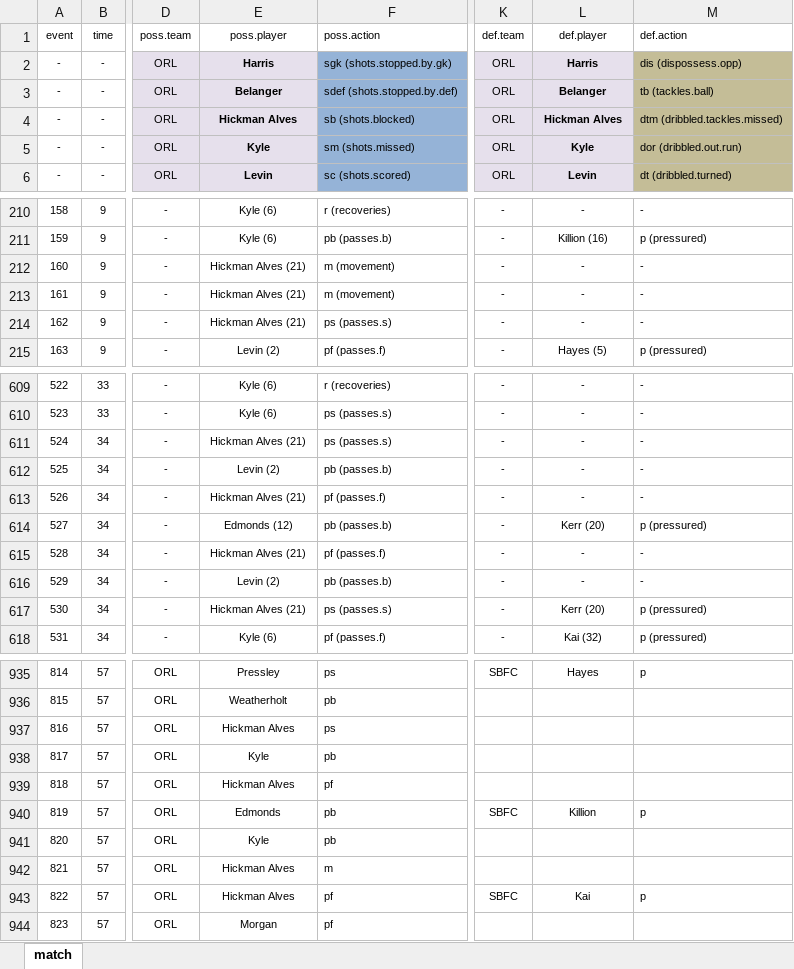
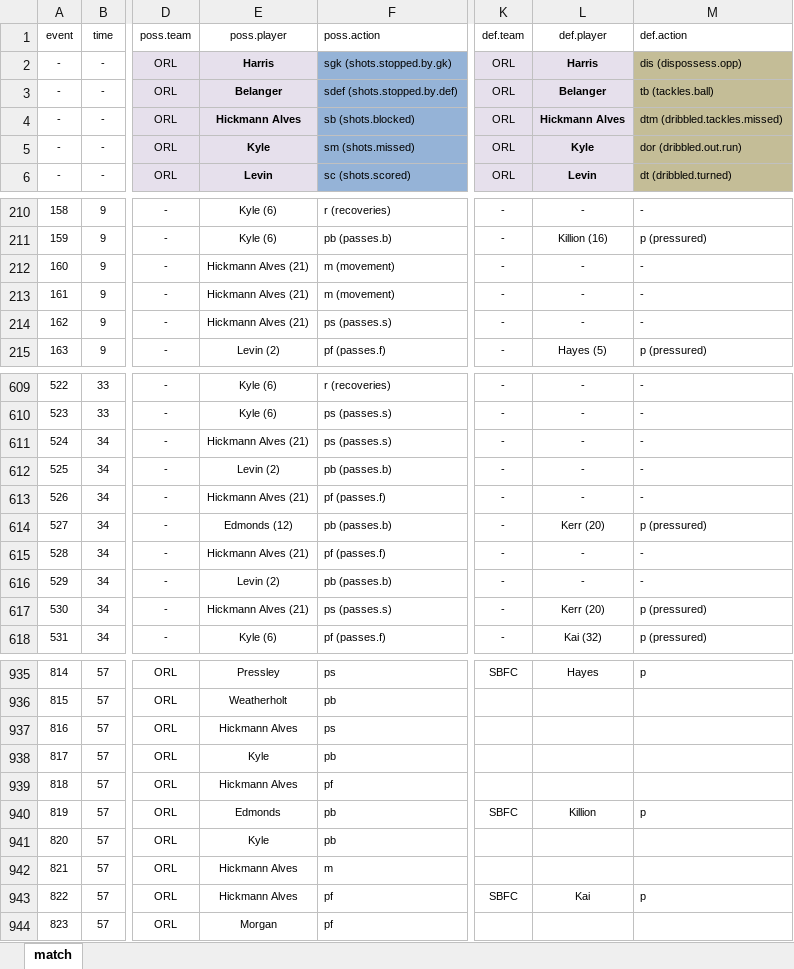
Before and after one commit to alfredomartinezjr/wosostats, an Excel workbook: source/excel/nwsl-2016/nwsl-2016-orl-sbfc-091016.xlsx, sheet match, drawn as a sheet; only a part is shown, gaps mark what is left out; values as stored, in another font and other column widths than the file's, no borders; the diff covers the shown part only; the diff names each change by its address in the sheet, - before the commit and + after, or states it on an @@ line.

Commit message:
Fixed last name for Hickmann Alves

```diff
--- a/source/excel/nwsl-2016/nwsl-2016-orl-sbfc-091016.xlsx (sheet match)
+++ b/source/excel/nwsl-2016/nwsl-2016-orl-sbfc-091016.xlsx (sheet match)
-E4: Hickman Alves
+E4: Hickmann Alves
-L4: Hickman Alves
+L4: Hickmann Alves
-E212:E214: Hickman Alves (21)
+E212:E214: Hickmann Alves (21)
-E611: Hickman Alves (21)
+E611: Hickmann Alves (21)
-E613: Hickman Alves (21)
+E613: Hickmann Alves (21)
-E615: Hickman Alves (21)
+E615: Hickmann Alves (21)
-E617: Hickman Alves (21)
+E617: Hickmann Alves (21)
-E937: Hickman Alves
+E937: Hickmann Alves
-E939: Hickman Alves
+E939: Hickmann Alves
-E942:E943: Hickman Alves
+E942:E943: Hickmann Alves
```
Also changed, not shown: 86 edited cells elsewhere in this sheet, 2 other files.
